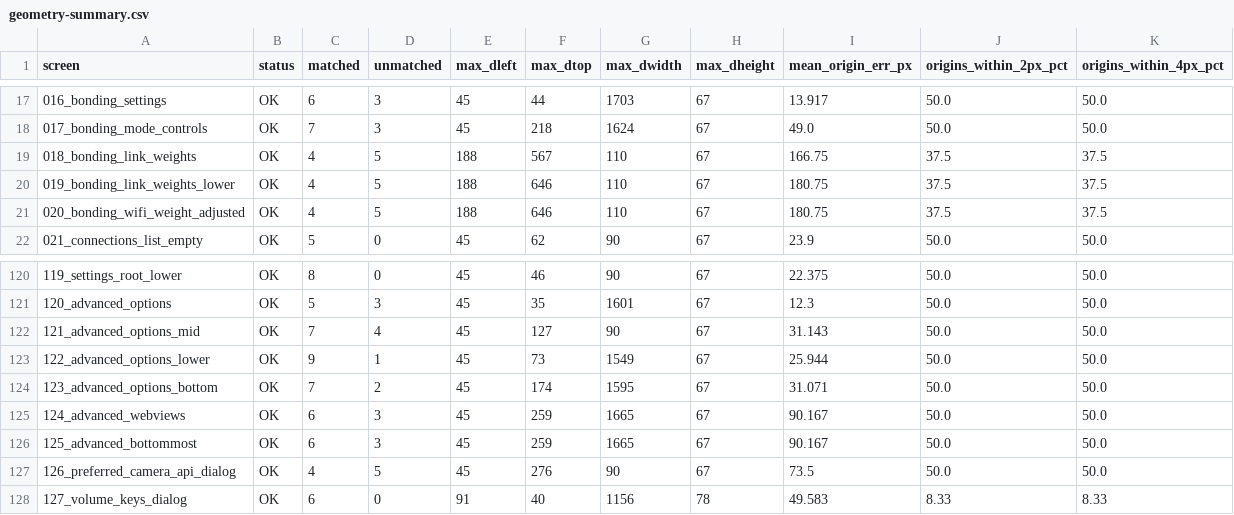
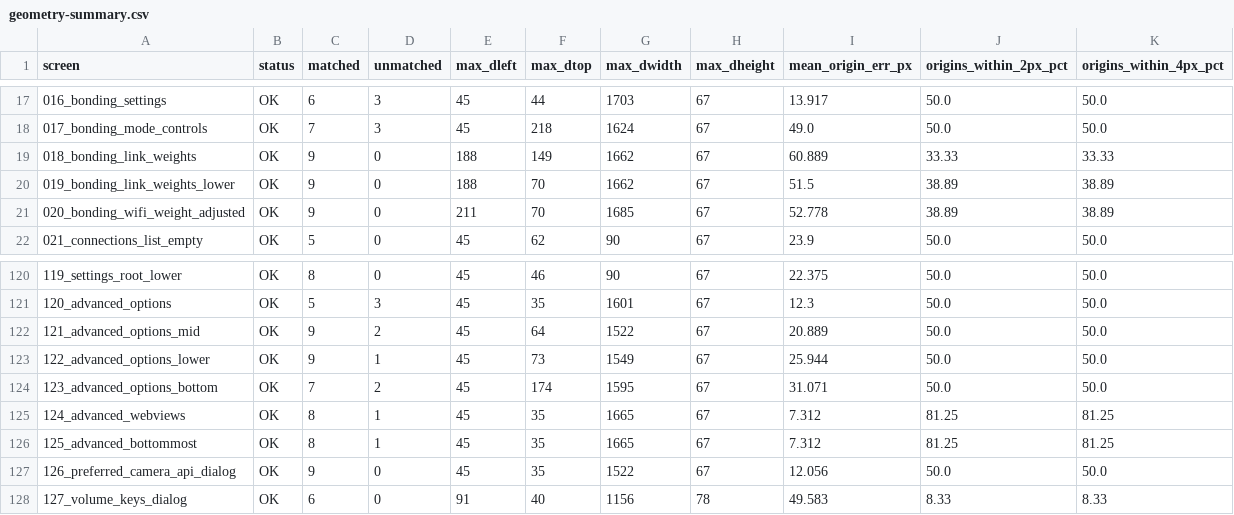
Before and after one commit to SysAdminDoc/IRL_Streamer, a CSV file: replica-app/validation/reports/geometry-summary.csv, drawn as a sheet; only a part is shown, gaps mark what is left out; the diff covers the shown part only.

Commit message:
feat: make the geometry gate fail, and settings persist
The geometry gate computed statistics and always exited 0: -WithinPxTarget was
used only in report prose, NO_REPLICA_DUMP rows were filtered out of the stats,
and a state matching zero elements reported OK with 0.0 mean error. Since the
camera-preview states are validated by geometry instead of SSIM, they had no
failing gate at all. It now enforces coverage, non-vacuity and no-regression
against validation/geometry-baseline.json, which ratchets: raise it by fixing
layout, never by lowering the file. Verified failing on a seeded regression and
on state 054's vacuous pass, and passing at the recorded baseline.

Settings persistence was a fifteen-key whitelist. About twenty audited toggles
and every single-choice and text value were in-memory only, so they flipped
convincingly and reset on relaunch, and Reset cleared the store while leaving
those values on screen. Toggles without a named field and all choice/text values
now persist generically under toggle./choice. namespaces, with defaults that
reproduce the audited rendering exactly - geometry is unchanged at 45.88 px and
33.8% after the change.

Also: dialogs no longer discard input (unhandled text/number values are kept so
the row updates, non-numeric input reports itself, the folder picker
acknowledges its result); secret dialogs mask on the title as well as the field
label, which is blank for every single-field catalog dialog and left API keys in
cleartext; secrets are never printed into a row summary; settings pages no
longer share one list state across pages; camera flip switches facing rather
than toggling against id 1; and the unreachable dialog-button branch and the
misnamed InfoRow.enabled flag are gone.

```diff
--- a/replica-app/validation/reports/geometry-summary.csv
+++ b/replica-app/validation/reports/geometry-summary.csv
@@ -18,5 +18,5 @@ screen,status,matched,unmatched,max_dleft,max_dtop,max_dwidth,max_dheight,mean_o
 017_bonding_mode_controls,OK,7,3,45,218,1624,67,49.0,50.0,50.0
-018_bonding_link_weights,OK,4,5,188,567,110,67,166.75,37.5,37.5
-019_bonding_link_weights_lower,OK,4,5,188,646,110,67,180.75,37.5,37.5
-020_bonding_wifi_weight_adjusted,OK,4,5,188,646,110,67,180.75,37.5,37.5
+018_bonding_link_weights,OK,9,0,188,149,1662,67,60.889,33.33,33.33
+019_bonding_link_weights_lower,OK,9,0,188,70,1662,67,51.5,38.89,38.89
+020_bonding_wifi_weight_adjusted,OK,9,0,211,70,1685,67,52.778,38.89,38.89
 021_connections_list_empty,OK,5,0,45,62,90,67,23.9,50.0,50.0
@@ -121,8 +121,8 @@ screen,status,matched,unmatched,max_dleft,max_dtop,max_dwidth,max_dheight,mean_o
 120_advanced_options,OK,5,3,45,35,1601,67,12.3,50.0,50.0
-121_advanced_options_mid,OK,7,4,45,127,90,67,31.143,50.0,50.0
+121_advanced_options_mid,OK,9,2,45,64,1522,67,20.889,50.0,50.0
 122_advanced_options_lower,OK,9,1,45,73,1549,67,25.944,50.0,50.0
 123_advanced_options_bottom,OK,7,2,45,174,1595,67,31.071,50.0,50.0
-124_advanced_webviews,OK,6,3,45,259,1665,67,90.167,50.0,50.0
-125_advanced_bottommost,OK,6,3,45,259,1665,67,90.167,50.0,50.0
-126_preferred_camera_api_dialog,OK,4,5,45,276,90,67,73.5,50.0,50.0
+124_advanced_webviews,OK,8,1,45,35,1665,67,7.312,81.25,81.25
+125_advanced_bottommost,OK,8,1,45,35,1665,67,7.312,81.25,81.25
+126_preferred_camera_api_dialog,OK,9,0,45,35,1522,67,12.056,50.0,50.0
 127_volume_keys_dialog,OK,6,0,91,40,1156,78,49.583,8.33,8.33
```
Also changed, not shown: 119 edited cells elsewhere in this file, 35 other files.
